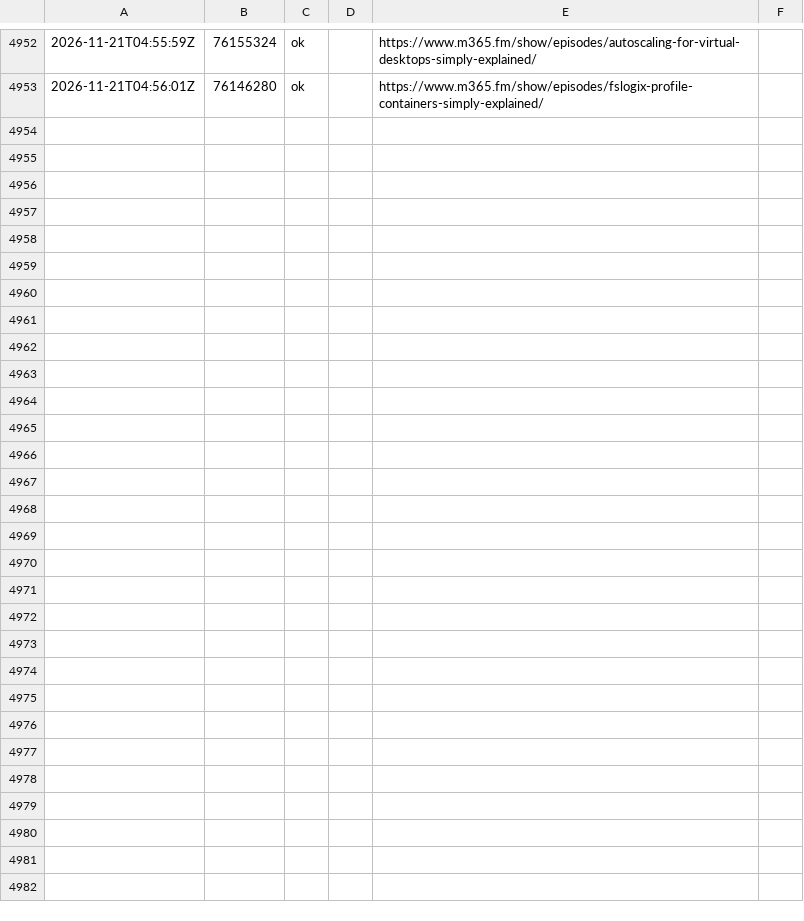
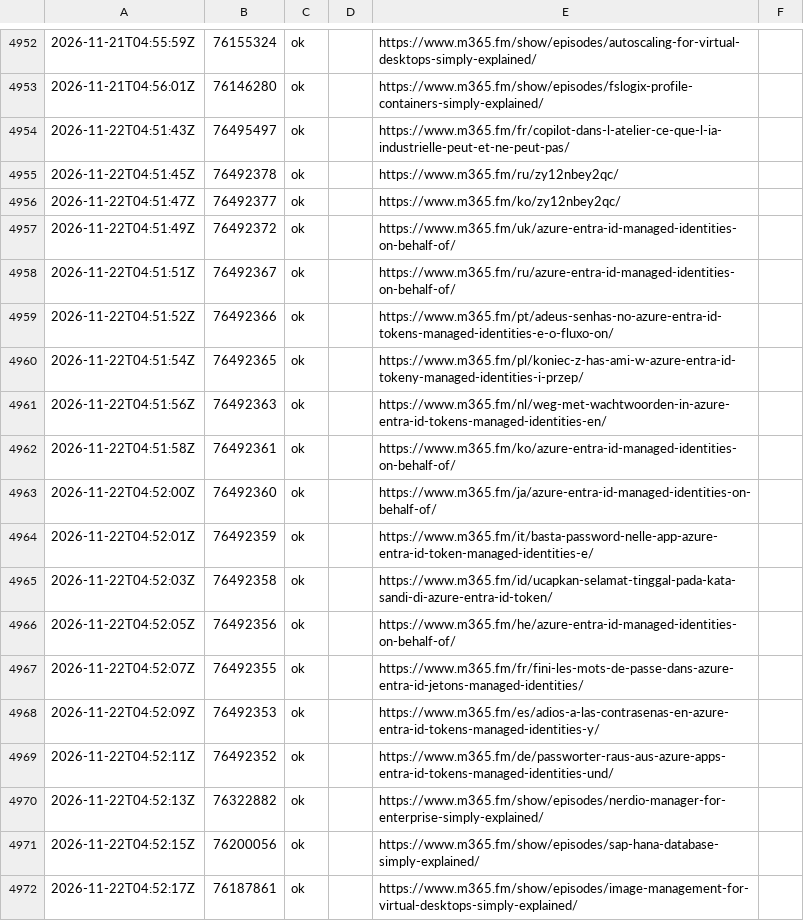
Before and after one commit to Mirko-Peters/m365-FM, a TSV file: data/spreaker_links.tsv, drawn as a sheet; only a part is shown, gaps mark what is left out; the diff names each change by its address in the sheet, - before the commit and + after, or states it on an @@ line.

```diff
--- a/data/spreaker_links.tsv
+++ b/data/spreaker_links.tsv
+row 4954: 2026-11-22T04:51:43Z | 76495497 | ok |  | https://www.m365.fm/fr/copilot-dans-l-atelier-ce-que-l-ia-industrielle-peut-et-ne-peut-pas/
+row 4955: 2026-11-22T04:51:45Z | 76492378 | ok |  | https://www.m365.fm/ru/zy12nbey2qc/
+row 4956: 2026-11-22T04:51:47Z | 76492377 | ok |  | https://www.m365.fm/ko/zy12nbey2qc/
+row 4957: 2026-11-22T04:51:49Z | 76492372 | ok |  | https://www.m365.fm/uk/azure-entra-id-managed-identities-on-behalf-of/
+row 4958: 2026-11-22T04:51:51Z | 76492367 | ok |  | https://www.m365.fm/ru/azure-entra-id-managed-identities-on-behalf-of/
+row 4959: 2026-11-22T04:51:52Z | 76492366 | ok |  | https://www.m365.fm/pt/adeus-senhas-no-azure-entra-id-tokens-managed-identities-e-o-fluxo-on/
+row 4960: 2026-11-22T04:51:54Z | 76492365 | ok |  | https://www.m365.fm/pl/koniec-z-has-ami-w-azure-entra-id-tokeny-managed-identities-i-przep/
+row 4961: 2026-11-22T04:51:56Z | 76492363 | ok |  | https://www.m365.fm/nl/weg-met-wachtwoorden-in-azure-entra-id-tokens-managed-identities-en/
+row 4962: 2026-11-22T04:51:58Z | 76492361 | ok |  | https://www.m365.fm/ko/azure-entra-id-managed-identities-on-behalf-of/
+row 4963: 2026-11-22T04:52:00Z | 76492360 | ok |  | https://www.m365.fm/ja/azure-entra-id-managed-identities-on-behalf-of/
+row 4964: 2026-11-22T04:52:01Z | 76492359 | ok |  | https://www.m365.fm/it/basta-password-nelle-app-azure-entra-id-token-managed-identities-e/
+row 4965: 2026-11-22T04:52:03Z | 76492358 | ok |  | https://www.m365.fm/id/ucapkan-selamat-tinggal-pada-kata-sandi-di-azure-entra-id-token/
+row 4966: 2026-11-22T04:52:05Z | 76492356 | ok |  | https://www.m365.fm/he/azure-entra-id-managed-identities-on-behalf-of/
+row 4967: 2026-11-22T04:52:07Z | 76492355 | ok |  | https://www.m365.fm/fr/fini-les-mots-de-passe-dans-azure-entra-id-jetons-managed-identities/
+row 4968: 2026-11-22T04:52:09Z | 76492353 | ok |  | https://www.m365.fm/es/adios-a-las-contrasenas-en-azure-entra-id-tokens-managed-identities-y/
+row 4969: 2026-11-22T04:52:11Z | 76492352 | ok |  | https://www.m365.fm/de/passworter-raus-aus-azure-apps-entra-id-tokens-managed-identities-und/
+row 4970: 2026-11-22T04:52:13Z | 76322882 | ok |  | https://www.m365.fm/show/episodes/nerdio-manager-for-enterprise-simply-explained/
+row 4971: 2026-11-22T04:52:15Z | 76200056 | ok |  | https://www.m365.fm/show/episodes/sap-hana-database-simply-explained/
+row 4972: 2026-11-22T04:52:17Z | 76187861 | ok |  | https://www.m365.fm/show/episodes/image-management-for-virtual-desktops-simply-explained/
```
Also changed, not shown: 2 other files.
